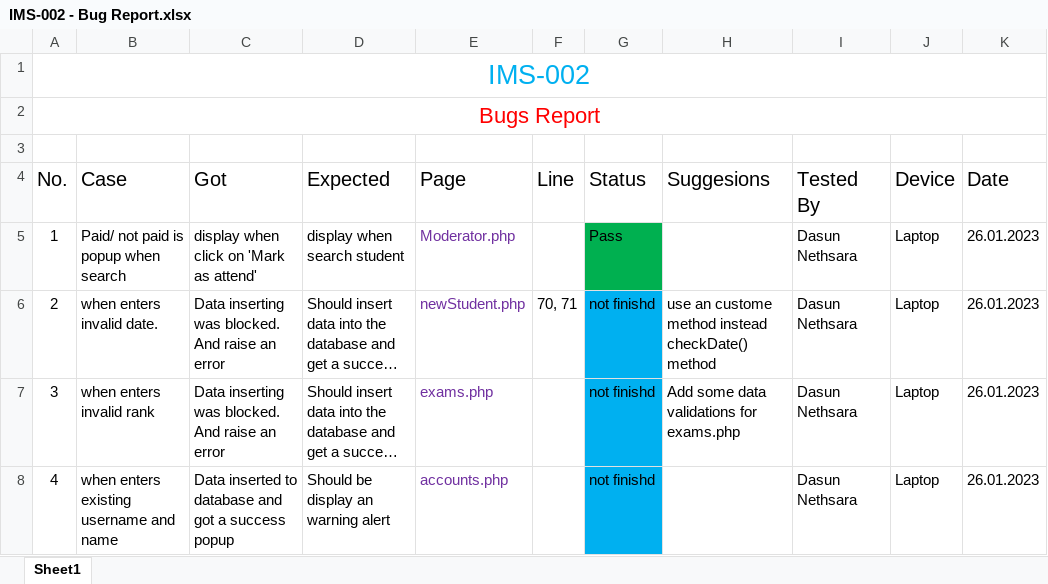
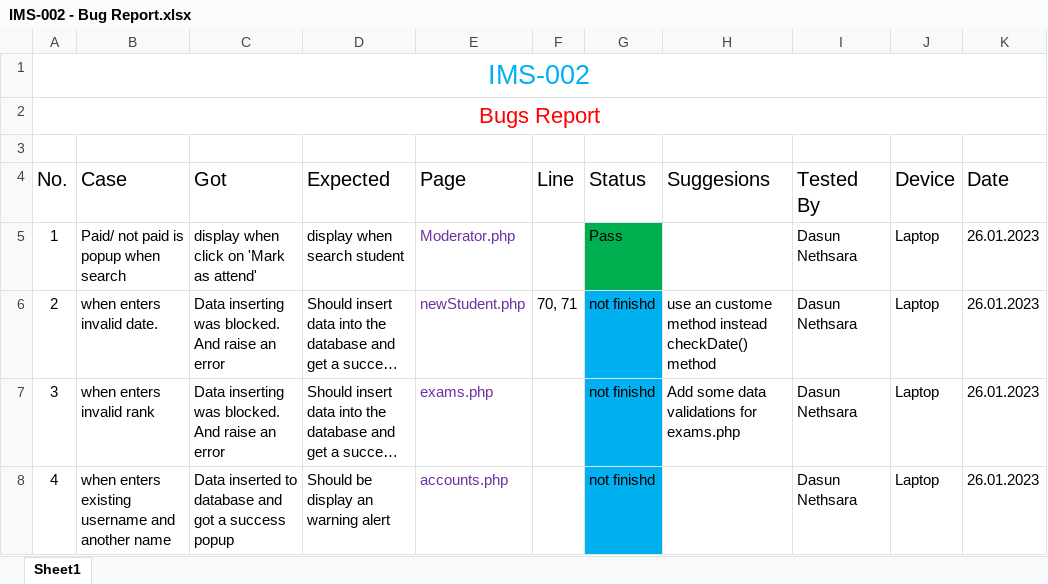
Before and after one commit to LycorisCafe/IMS-002, an Excel workbook: QA Report/IMS-002 - Bug Report.xlsx, sheet Sheet1, drawn as a sheet; long unchanged cells end in …; values as stored, in another font and other column widths than the file's, no borders; the diff names each change by its address in the sheet, - before the commit and + after, or states it on an @@ line.

```diff
--- a/QA Report/IMS-002 - Bug Report.xlsx (sheet Sheet1)
+++ b/QA Report/IMS-002 - Bug Report.xlsx (sheet Sheet1)
-B8 (Case): when enters existing username and name
+B8 (Case): when enters existing username and another name
```
Also changed, not shown: 1 other file.
